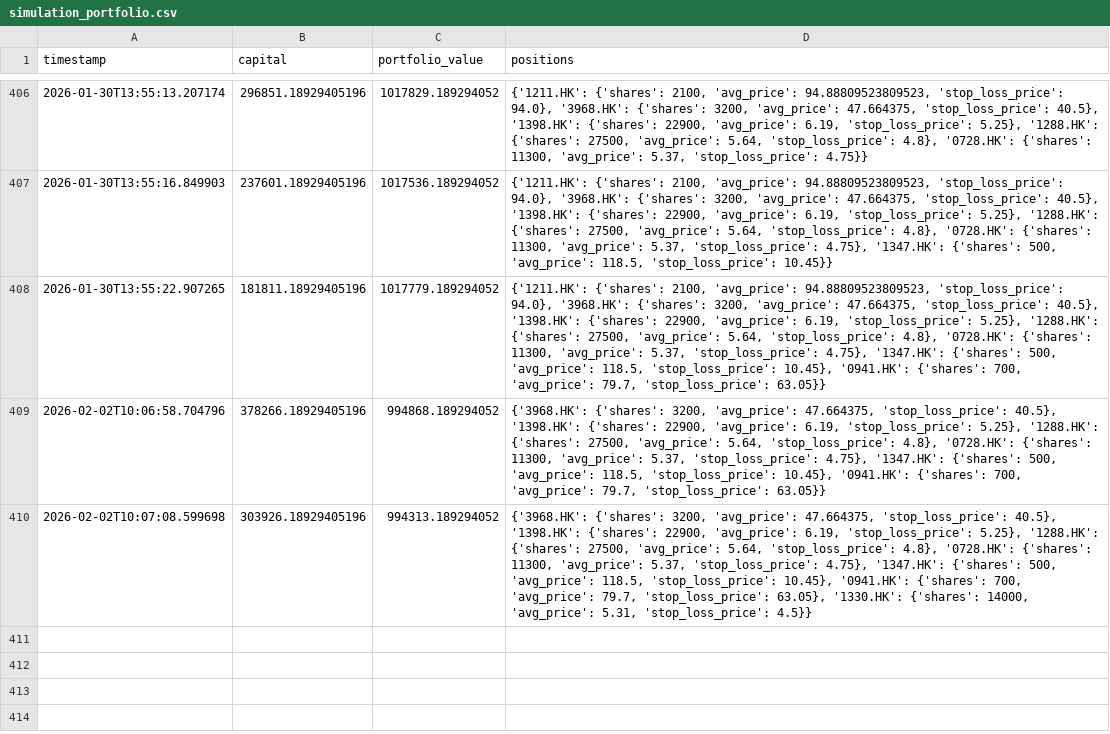
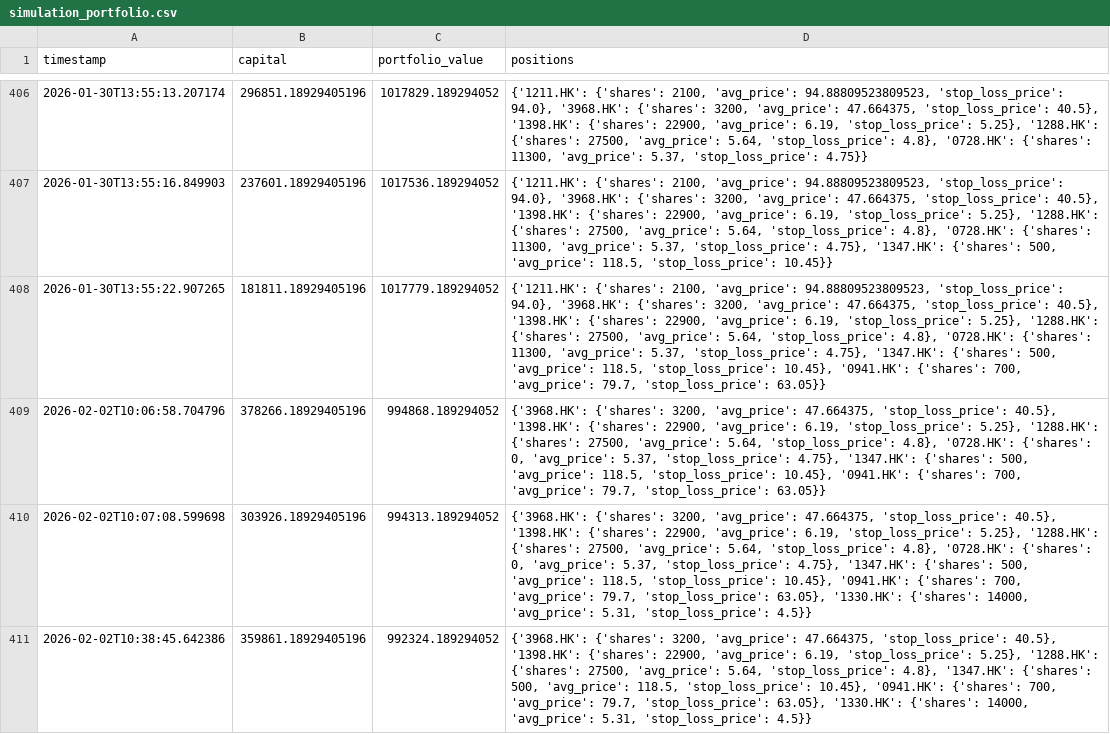
Before and after one commit to wonglaitung/fortune, a CSV file: data/simulation_portfolio.csv, drawn as a sheet; only a part is shown, gaps mark what is left out.

```diff
--- a/data/simulation_portfolio.csv
+++ b/data/simulation_portfolio.csv
@@ -408,3 +408,4 @@ timestamp,capital,portfolio_value,positions
 2026-01-30T13:55:22.907265,181811.18929405196,1017779.189294052,"{'1211.HK': {'shares': 2100, 'avg_price': 94.88809523809523, 'stop_loss_price': 94.0}, '3968.HK': {'shares': 3200, 'avg_price': 47.664375, 'stop_loss_price': 40.5}, '1398.HK': {'shares': 22900, 'avg_price': 6.19, 'stop_loss_price': 5.25}, '1288.HK': {'shares': 27500, 'avg_price': 5.64, 'stop_loss_price': 4.8}, '0728.HK': {'shares': 11300, 'avg_price': 5.37, 'stop_loss_price': 4.75}, '1347.HK': {'shares': 500, 'avg_price': 118.5, 'stop_loss_price': 10.45}, '0941.HK': {'shares': 700, 'avg_price': 79.7, 'stop_loss_price': 63.05}}"
-2026-02-02T10:06:58.704796,378266.18929405196,994868.189294052,"{'3968.HK': {'shares': 3200, 'avg_price': 47.664375, 'stop_loss_price': 40.5}, '1398.HK': {'shares': 22900, 'avg_price': 6.19, 'stop_loss_price': 5.25}, '1288.HK': {'shares': 27500, 'avg_price': 5.64, 'stop_loss_price': 4.8}, '0728.HK': {'shares': 11300, 'avg_price': 5.37, 'stop_loss_price': 4.75}, '1347.HK': {'shares': 500, 'avg_price': 118.5, 'stop_loss_price': 10.45}, '0941.HK': {'shares': 700, 'avg_price': 79.7, 'stop_loss_price': 63.05}}"
-2026-02-02T10:07:08.599698,303926.18929405196,994313.189294052,"{'3968.HK': {'shares': 3200, 'avg_price': 47.664375, 'stop_loss_price': 40.5}, '1398.HK': {'shares': 22900, 'avg_price': 6.19, 'stop_loss_price': 5.25}, '1288.HK': {'shares': 27500, 'avg_price': 5.64, 'stop_loss_price': 4.8}, '0728.HK': {'shares': 11300, 'avg_price': 5.37, 'stop_loss_price': 4.75}, '1347.HK': {'shares': 500, 'avg_price': 118.5, 'stop_loss_price': 10.45}, '0941.HK': {'shares': 700, 'avg_price': 79.7, 'stop_loss_price': 63.05}, '1330.HK': {'shares': 14000, 'avg_price': 5.31, 'stop_loss_price': 4.5}}"
+2026-02-02T10:06:58.704796,378266.18929405196,994868.189294052,"{'3968.HK': {'shares': 3200, 'avg_price': 47.664375, 'stop_loss_price': 40.5}, '1398.HK': {'shares': 22900, 'avg_price': 6.19, 'stop_loss_price': 5.25}, '1288.HK': {'shares': 27500, 'avg_price': 5.64, 'stop_loss_price': 4.8}, '0728.HK': {'shares': 0, 'avg_price': 5.37, 'stop_loss_price': 4.75}, '1347.HK': {'shares': 500, 'avg_price': 118.5, 'stop_loss_price': 10.45}, '0941.HK': {'shares': 700, 'avg_price': 79.7, 'stop_loss_price': 63.05}}"
+2026-02-02T10:07:08.599698,303926.18929405196,994313.189294052,"{'3968.HK': {'shares': 3200, 'avg_price': 47.664375, 'stop_loss_price': 40.5}, '1398.HK': {'shares': 22900, 'avg_price': 6.19, 'stop_loss_price': 5.25}, '1288.HK': {'shares': 27500, 'avg_price': 5.64, 'stop_loss_price': 4.8}, '0728.HK': {'shares': 0, 'avg_price': 5.37, 'stop_loss_price': 4.75}, '1347.HK': {'shares': 500, 'avg_price': 118.5, 'stop_loss_price': 10.45}, '0941.HK': {'shares': 700, 'avg_price': 79.7, 'stop_loss_price': 63.05}, '1330.HK': {'shares': 14000, 'avg_price': 5.31, 'stop_loss_price': 4.5}}"
+2026-02-02T10:38:45.642386,359861.18929405196,992324.189294052,"{'3968.HK': {'shares': 3200, 'avg_price': 47.664375, 'stop_loss_price': 40.5}, '1398.HK': {'shares': 22900, 'avg_price': 6.19, 'stop_loss_price': 5.25}, '1288.HK': {'shares': 27500, 'avg_price': 5.64, 'stop_loss_price': 4.8}, '1347.HK': {'shares': 500, 'avg_price': 118.5, 'stop_loss_price': 10.45}, '0941.HK': {'shares': 700, 'avg_price': 79.7, 'stop_loss_price': 63.05}, '1330.HK': {'shares': 14000, 'avg_price': 5.31, 'stop_loss_price': 4.5}}"
```
Also changed, not shown: data/simulation_transactions.csv, 2 other files.
